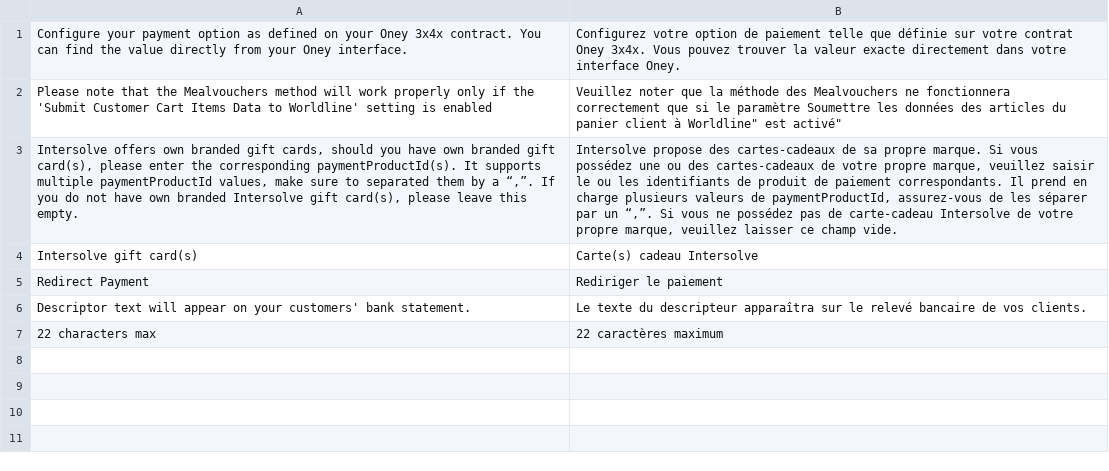
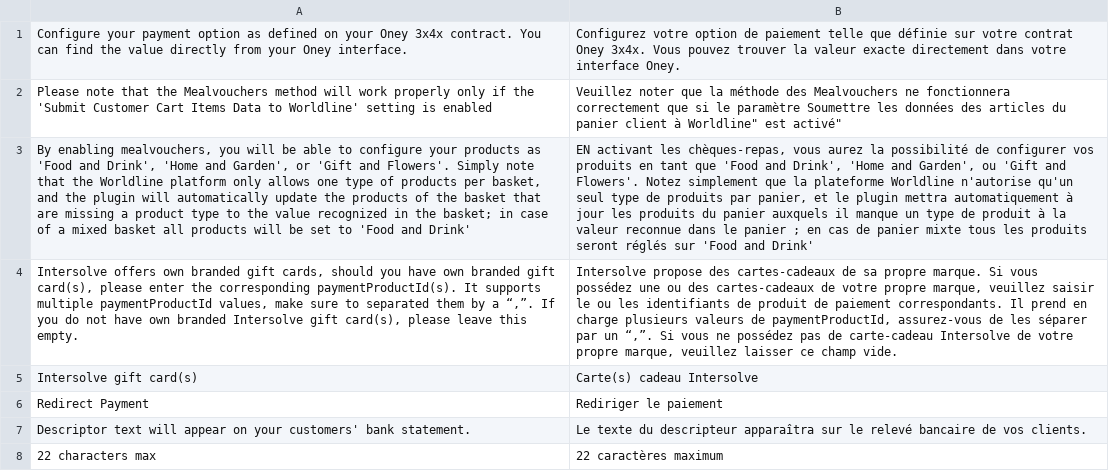
Before and after one commit to wl-online-payments-direct/plugin-magento-redirect-payments, a CSV file: i18n/fr_BE.csv, drawn as a sheet; the diff names each change by its address in the sheet, - before the commit and + after, or states it on an @@ line.

```diff
--- a/i18n/fr_BE.csv
+++ b/i18n/fr_BE.csv
+row 3: By enabling mealvouchers, you will be able to configure your products as 'Food and Drink', 'Home and Garden', or 'Gift and Flowers'. Simply note that the Worldline platform only allows one type of products per basket, and the plugin will automatically update the products of the basket that are missing a product type to the value recognized in the basket; in case of a mixed basket all products will be set to 'Food and Drink' | EN activant les chèques-repas, vous aurez la possibilité de configurer vos produits en tant que 'Food and Drink', 'Home and Garden', ou 'Gift and Flowers'. Notez simplement que la plateforme Worldline n'autorise qu'un seul type de produits par panier, et le plugin mettra automatiquement à jour les produits du panier auxquels il manque un type de produit à la valeur reconnue dans le panier ; en cas de panier mixte tous les produits seront réglés sur 'Food and Drink'
```
Also changed, not shown: i18n/fr_CA.csv, i18n/fr_CH.csv, 21 other files.
